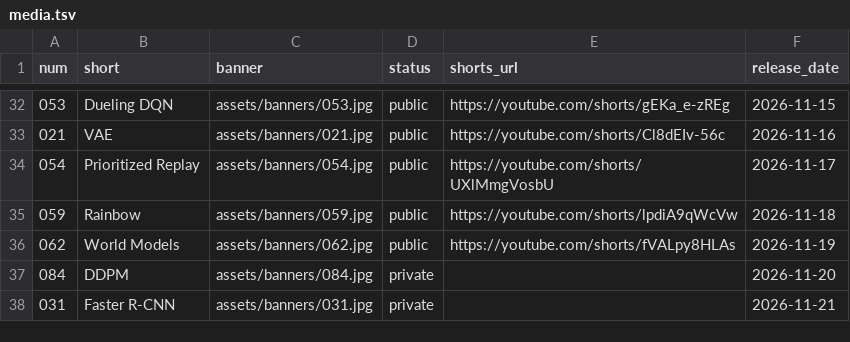
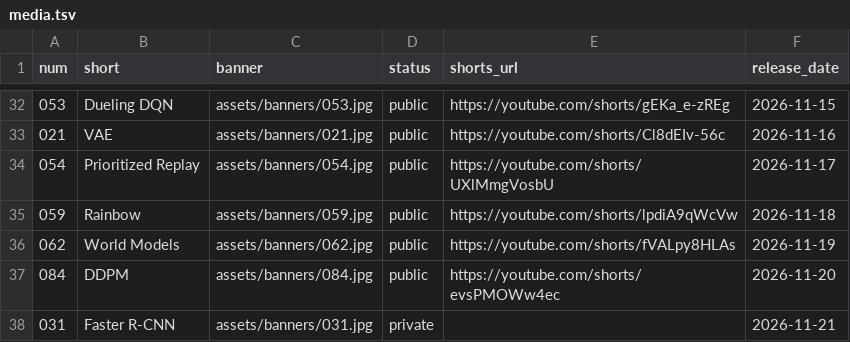
Before and after one commit to nadeemcite/research-papers, a TSV file: scripts/media.tsv, drawn as a sheet; only a part is shown, gaps mark what is left out.

```diff
--- a/scripts/media.tsv
+++ b/scripts/media.tsv
@@ -36,3 +36,3 @@ num	short	banner	status	shorts_url	release_date
 062	World Models	assets/banners/062.jpg	public	https://youtube.com/shorts/fVALpy8HLAs	2026-11-19
-084	DDPM	assets/banners/084.jpg	private		2026-11-20
+084	DDPM	assets/banners/084.jpg	public	https://youtube.com/shorts/evsPMOWw4ec	2026-11-20
 031	Faster R-CNN	assets/banners/031.jpg	private		2026-11-21
```
Also changed, not shown: 3 other files.
